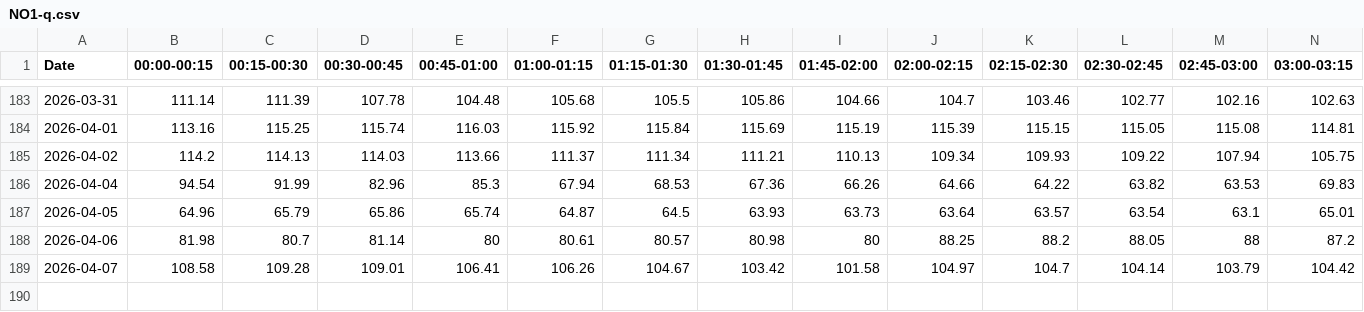
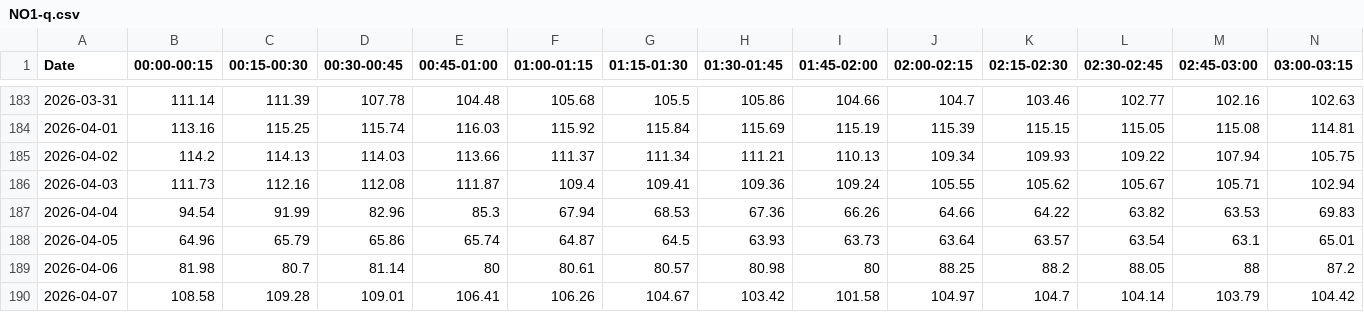
Before and after one commit to tvanlaerhoven/epex-client, a CSV file: data/NO1-q.csv, drawn as a sheet; only a part is shown, gaps mark what is left out; rows hold the shown columns only; the diff names each change by its address in the sheet, - before the commit and + after, or states it on an @@ line.

```diff
--- a/data/NO1-q.csv
+++ b/data/NO1-q.csv
+row 186: 2026-04-03 | 111.73 | 112.16 | 112.08 | 111.87 | 109.4 | 109.41 | 109.36 | 109.24 | 105.55 | 105.62 | 105.67 | 105.71 | 102.94
```
Also changed, not shown: data/AT-q.csv, data/CH-q.csv, 37 other files.
